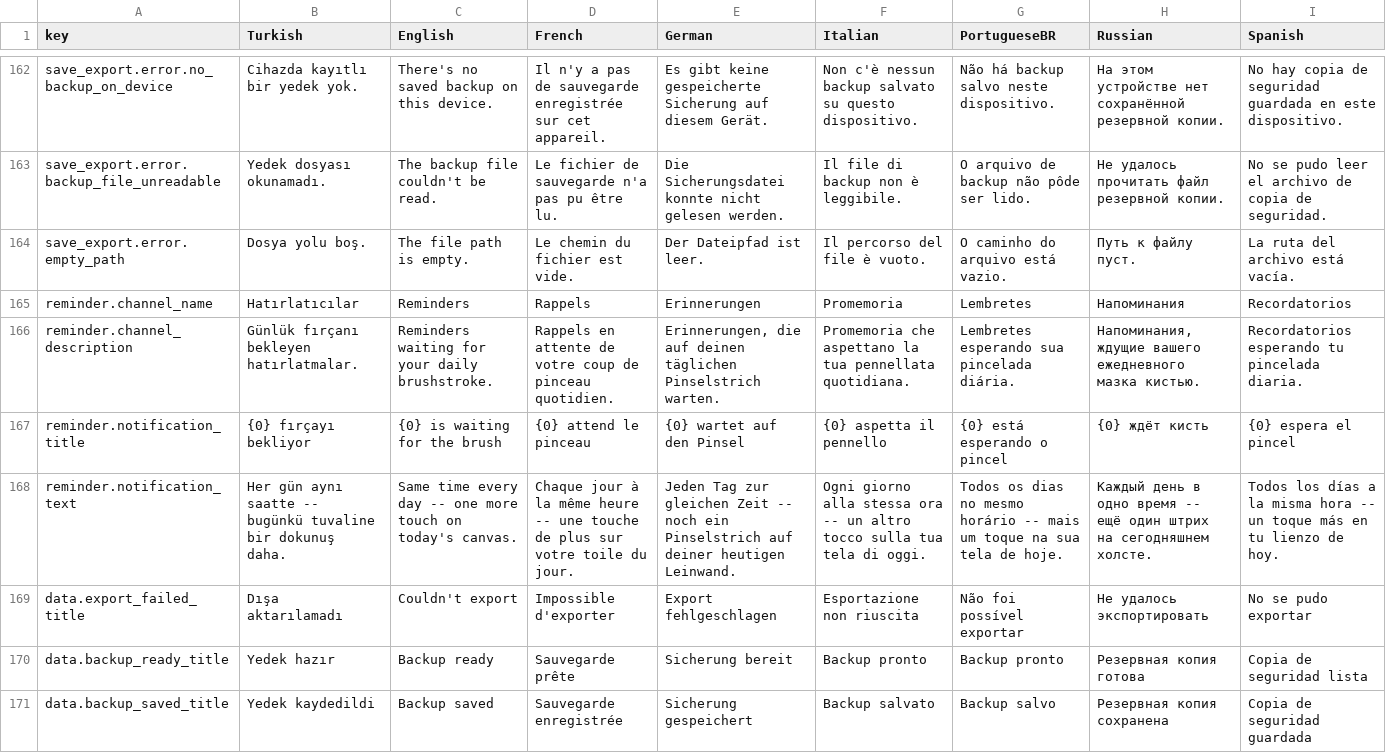
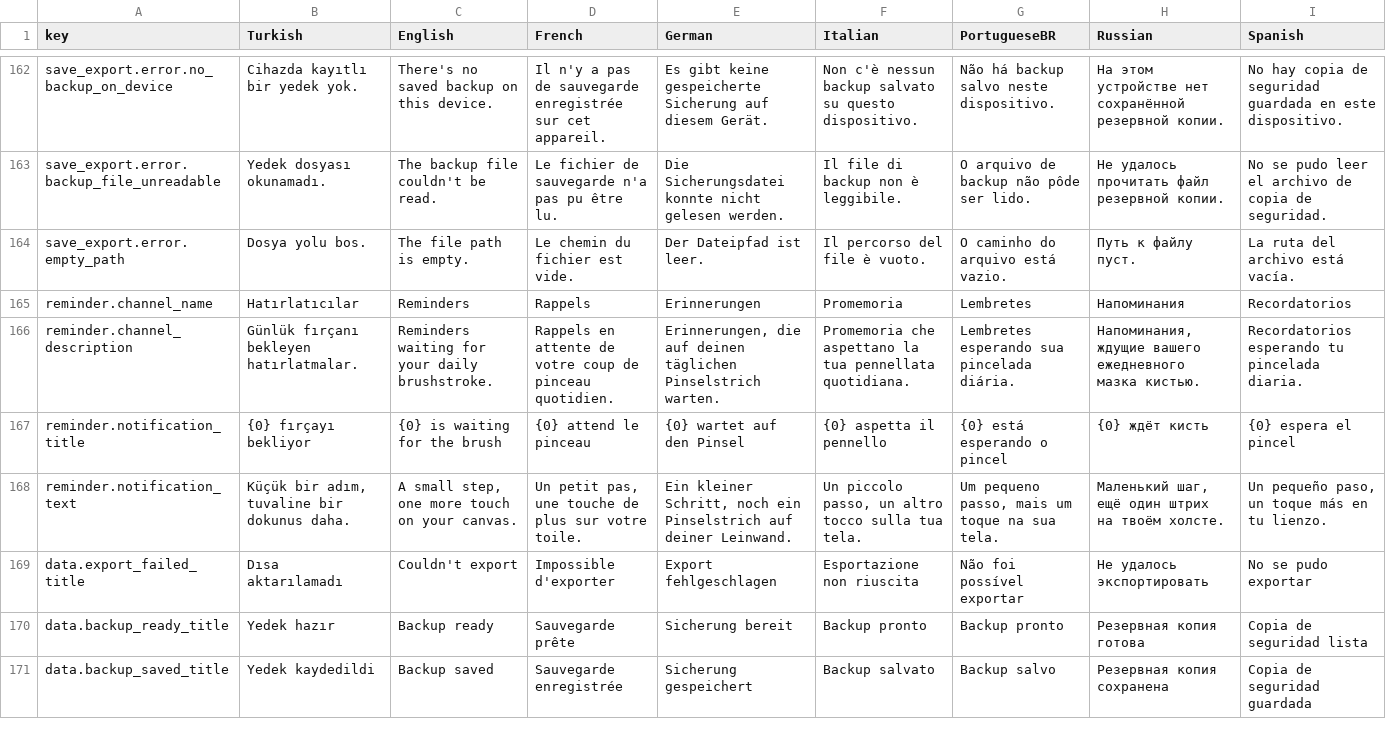
Before and after one commit to furkanturgut/habbittracker, a TSV file: Assets/Localization/Strings.tsv, drawn as a sheet; only a part is shown, gaps mark what is left out; the diff covers the shown part only.

```diff
--- a/Assets/Localization/Strings.tsv
+++ b/Assets/Localization/Strings.tsv
@@ -163,3 +163,3 @@ save_export.error.no_backup_on_device	Cihazda kayıtlı bir yedek yok.	There's n
 save_export.error.backup_file_unreadable	Yedek dosyası okunamadı.	The backup file couldn't be read.	Le fichier de sauvegarde n'a pas pu être lu.	Die Sicherungsdatei konnte nicht gelesen werden.	Il file di backup non è leggibile.	O arquivo de backup não pôde ser lido.	Не удалось прочитать файл резервной копии.	No se pudo leer el archivo de copia de seguridad.
-save_export.error.empty_path	Dosya yolu boş.	The file path is empty.	Le chemin du fichier est vide.	Der Dateipfad ist leer.	Il percorso del file è vuoto.	O caminho do arquivo está vazio.	Путь к файлу пуст.	La ruta del archivo está vacía.
+save_export.error.empty_path	Dosya yolu bos.	The file path is empty.	Le chemin du fichier est vide.	Der Dateipfad ist leer.	Il percorso del file è vuoto.	O caminho do arquivo está vazio.	Путь к файлу пуст.	La ruta del archivo está vacía.
 reminder.channel_name	Hatırlatıcılar	Reminders	Rappels	Erinnerungen	Promemoria	Lembretes	Напоминания	Recordatorios
@@ -167,4 +167,4 @@ reminder.channel_description	Günlük fırçanı bekleyen hatırlatmalar.	Remind
 reminder.notification_title	{0} fırçayı bekliyor	{0} is waiting for the brush	{0} attend le pinceau	{0} wartet auf den Pinsel	{0} aspetta il pennello	{0} está esperando o pincel	{0} ждёт кисть	{0} espera el pincel
-reminder.notification_text	Her gün aynı saatte -- bugünkü tuvaline bir dokunuş daha.	Same time every day -- one more touch on today's canvas.	Chaque jour à la même heure -- une touche de plus sur votre toile du jour.	Jeden Tag zur gleichen Zeit -- noch ein Pinselstrich auf deiner heutigen Leinwand.	Ogni giorno alla stessa ora -- un altro tocco sulla tua tela di oggi.	Todos os dias no mesmo horário -- mais um toque na sua tela de hoje.	Каждый день в одно время -- ещё один штрих на сегодняшнем холсте.	Todos los días a la misma hora -- un toque más en tu lienzo de hoy.
-data.export_failed_title	Dışa aktarılamadı	Couldn't export	Impossible d'exporter	Export fehlgeschlagen	Esportazione non riuscita	Não foi possível exportar	Не удалось экспортировать	No se pudo exportar
+reminder.notification_text	Küçük bir adım, tuvaline bir dokunus daha.	A small step, one more touch on your canvas.	Un petit pas, une touche de plus sur votre toile.	Ein kleiner Schritt, noch ein Pinselstrich auf deiner Leinwand.	Un piccolo passo, un altro tocco sulla tua tela.	Um pequeno passo, mais um toque na sua tela.	Маленький шаг, ещё один штрих на твоём холсте.	Un pequeño paso, un toque más en tu lienzo.
+data.export_failed_title	Dısa aktarılamadı	Couldn't export	Impossible d'exporter	Export fehlgeschlagen	Esportazione non riuscita	Não foi possível exportar	Не удалось экспортировать	No se pudo exportar
 data.backup_ready_title	Yedek hazır	Backup ready	Sauvegarde prête	Sicherung bereit	Backup pronto	Backup pronto	Резервная копия готова	Copia de seguridad lista
```
Also changed, not shown: 49 edited cells elsewhere in this file, 23 other files.
